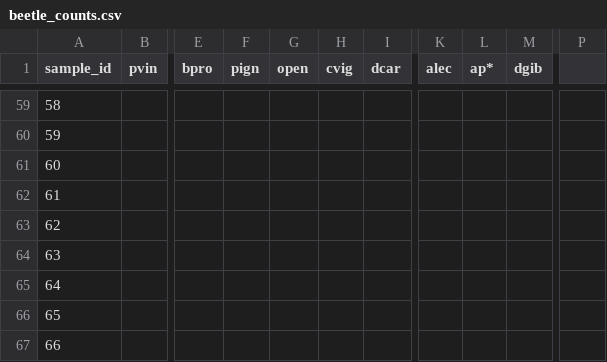
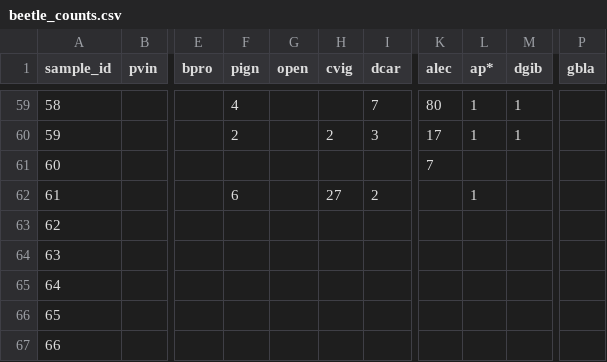
Before and after one commit to BrunaLab/corridor_beetles, a CSV file: corridor_docs/eric_ms_thesis/ms_data/data_raw/beetle_counts.csv, drawn as a sheet; only a part is shown, gaps mark what is left out; the diff covers the shown part only; the diff names each change by its address in the sheet, - before the commit and + after, or states it on an @@ line.

```diff
--- a/corridor_docs/eric_ms_thesis/ms_data/data_raw/beetle_counts.csv
+++ b/corridor_docs/eric_ms_thesis/ms_data/data_raw/beetle_counts.csv
-P1: (empty)
+P1: gbla
-F59 (pign): (empty)
+F59 (pign): 4
-I59 (dcar): (empty)
+I59 (dcar): 7
-K59 (alec): (empty)
+K59 (alec): 80
-L59:L60 (ap*): (empty)
+L59:L60 (ap*): 1
-M59:M60 (dgib): (empty)
+M59:M60 (dgib): 1
-F60 (pign): (empty)
+F60 (pign): 2
-H60 (cvig): (empty)
+H60 (cvig): 2
-I60 (dcar): (empty)
+I60 (dcar): 3
-K60 (alec): (empty)
+K60 (alec): 17
-K61 (alec): (empty)
+K61 (alec): 7
-F62 (pign): (empty)
+F62 (pign): 6
-H62 (cvig): (empty)
+H62 (cvig): 27
-I62 (dcar): (empty)
+I62 (dcar): 2
-L62 (ap*): (empty)
+L62 (ap*): 1
```
Also changed, not shown: 40 edited cells elsewhere in this file.
